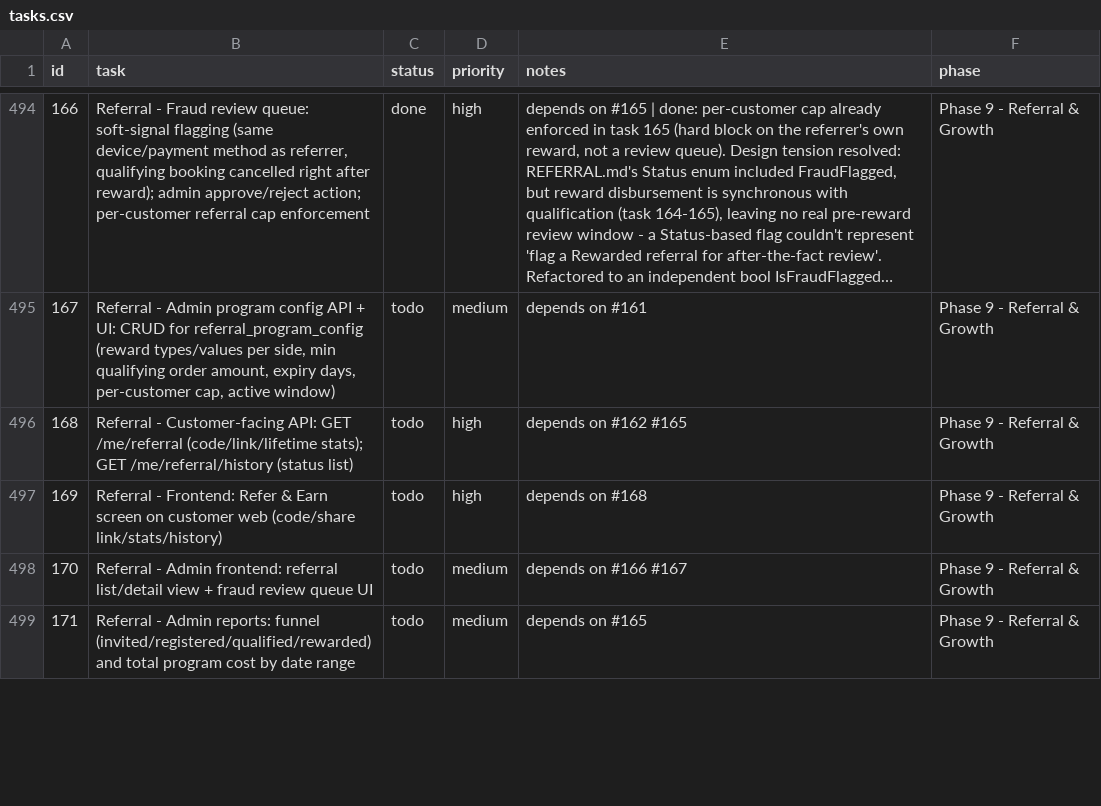
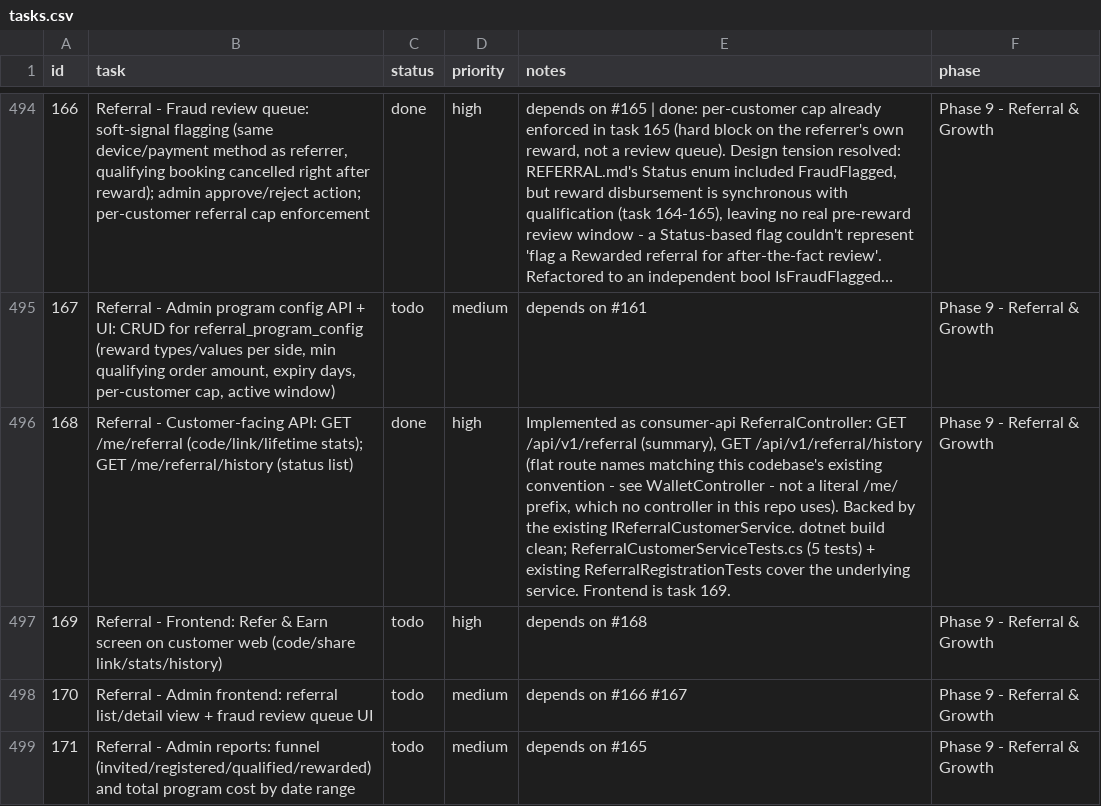
Before and after one commit to SantoshGitlab/nestly, a CSV file: tasks.csv, drawn as a sheet; only a part is shown, gaps mark what is left out; long unchanged cells end in …; the diff covers the shown part only; the diff names each change by its address in the sheet, - before the commit and + after, or states it on an @@ line.

```diff
--- a/tasks.csv
+++ b/tasks.csv
-C496 (status): todo
+C496 (status): done
-E496 (notes): depends on #162 #165
+E496 (notes): Implemented as consumer-api ReferralController: GET /api/v1/referral (summary), GET /api/v1/referral/history (flat route names matching this codebase's existing convention - see WalletController - not a literal /me/ prefix, which no controller in this repo uses). Backed by the existing IReferralCustomerService. dotnet build clean; ReferralCustomerServiceTests.cs (5 tests) + existing ReferralRegistrationTests cover the underlying service. Frontend is task 169.
```
Also changed, not shown: 6 edited cells elsewhere in this file.
